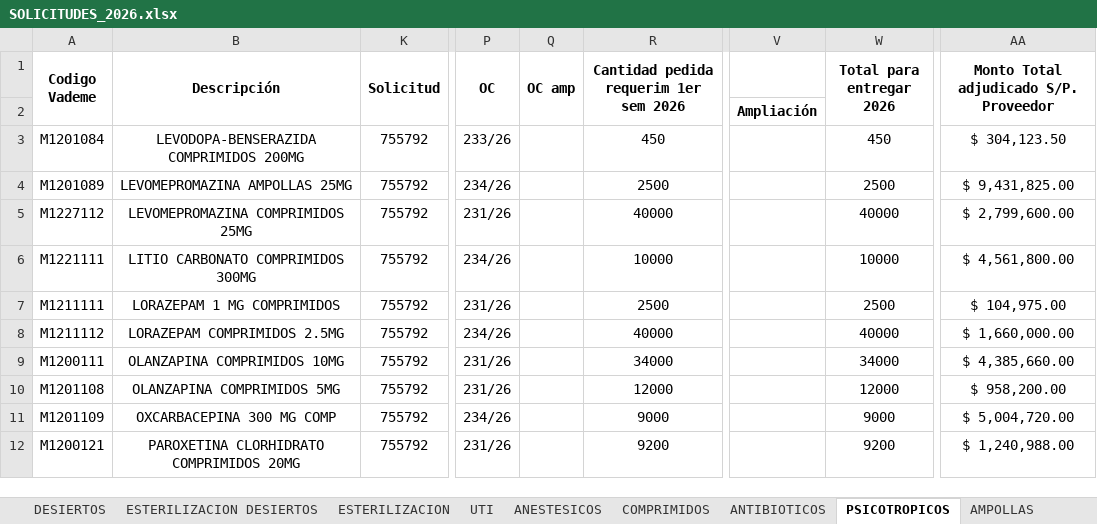
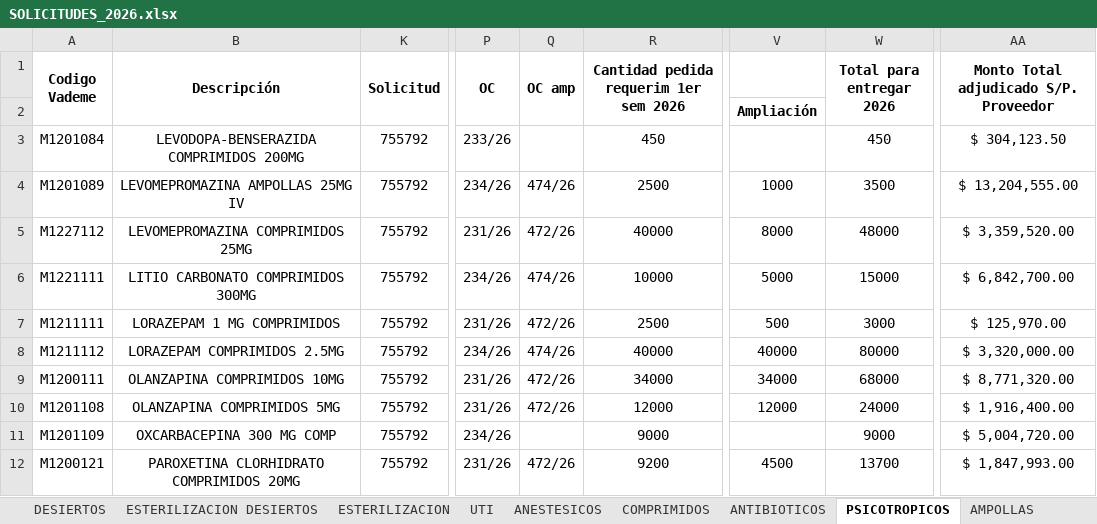
Before and after one commit to matiquiroga87/TABLERO-FARMACIA, an Excel workbook: SOLICITUDES_2026.xlsx, sheet PSICOTROPICOS, drawn as a sheet; only a part is shown, gaps mark what is left out; values as stored, in another font and other column widths than the file's, no borders; the diff covers the shown part only; the diff names each change by its address in the sheet, - before the commit and + after, or states it on an @@ line.

```diff
--- a/SOLICITUDES_2026.xlsx (sheet PSICOTROPICOS)
+++ b/SOLICITUDES_2026.xlsx (sheet PSICOTROPICOS)
-B4 (Descripción): LEVOMEPROMAZINA AMPOLLAS 25MG
+B4 (Descripción): LEVOMEPROMAZINA AMPOLLAS 25MG IV
-Q4 (OC amp): (empty)
+Q4 (OC amp): 474/26
-V4: (empty)
+V4: 1000
-W4 (Total para entregar 2026): 2500
+W4 (Total para entregar 2026): 3500
-AA4: $ 9,431,825.00
+AA4: $ 13,204,555.00
-Q5 (OC amp): (empty)
+Q5 (OC amp): 472/26
-V5: (empty)
+V5: 8000
-W5 (Total para entregar 2026): 40000
+W5 (Total para entregar 2026): 48000
-AA5: $ 2,799,600.00
+AA5: $ 3,359,520.00
-Q6 (OC amp): (empty)
+Q6 (OC amp): 474/26
-V6: (empty)
+V6: 5000
-W6 (Total para entregar 2026): 10000
+W6 (Total para entregar 2026): 15000
-AA6: $ 4,561,800.00
+AA6: $ 6,842,700.00
-Q7 (OC amp): (empty)
+Q7 (OC amp): 472/26
-V7: (empty)
+V7: 500
-W7 (Total para entregar 2026): 2500
+W7 (Total para entregar 2026): 3000
-AA7: $ 104,975.00
+AA7: $ 125,970.00
-Q8 (OC amp): (empty)
+Q8 (OC amp): 474/26
-V8: (empty)
+V8: 40000
-W8 (Total para entregar 2026): 40000
+W8 (Total para entregar 2026): 80000
-AA8: $ 1,660,000.00
+AA8: $ 3,320,000.00
-Q9:Q10 (OC amp): (empty)
+Q9:Q10 (OC amp): 472/26
-V9: (empty)
+V9: 34000
-W9 (Total para entregar 2026): 34000
+W9 (Total para entregar 2026): 68000
-AA9: $ 4,385,660.00
+AA9: $ 8,771,320.00
-V10: (empty)
+V10: 12000
-W10 (Total para entregar 2026): 12000
+W10 (Total para entregar 2026): 24000
-AA10: $ 958,200.00
+AA10: $ 1,916,400.00
-Q12 (OC amp): (empty)
+Q12 (OC amp): 472/26
-V12: (empty)
+V12: 4500
-W12 (Total para entregar 2026): 9200
+W12 (Total para entregar 2026): 13700
-AA12: $ 1,240,988.00
+AA12: $ 1,847,993.00
```
Also changed, not shown: 139 edited cells elsewhere in this sheet, sheet DESIERTOS, sheet ANTIBIOTICOS, sheet UTI, sheet COMPRIMIDOS, sheet AMPOLLAS, sheet ESTERILIZACION DESIERTOS, 13 more sheets, other sheet tabs, formulas that keep their value, hidden cells, 2 other files.
